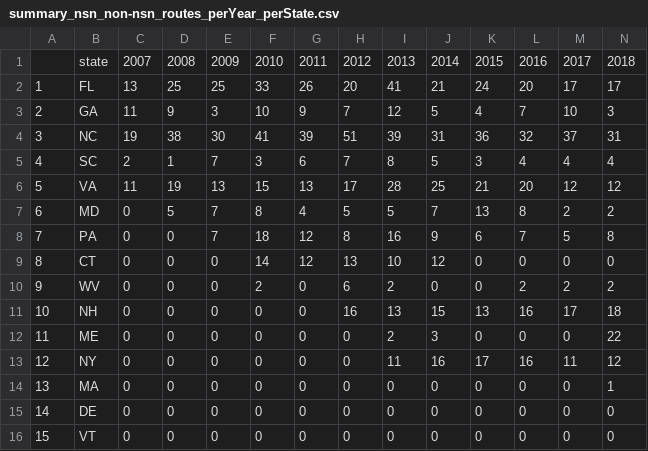
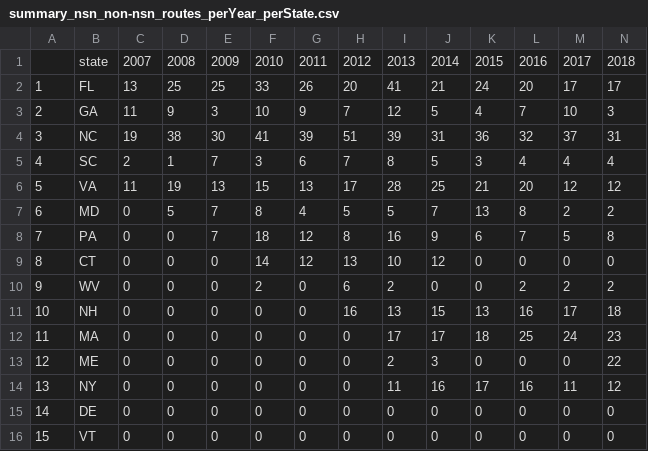
Before and after one commit to tinytosa/USFWS_DFP_nightjars, a CSV file: Data_processed/summary_nsn_non-nsn_routes_perYear_perState.csv, drawn as a sheet; only a part is shown; removed rows and columns are numbered as before the commit, all else as after; rows hold the shown columns only; the diff names each change by its address in the sheet, - before the commit and + after, or states it on an @@ line.

```diff
--- a/Data_processed/summary_nsn_non-nsn_routes_perYear_perState.csv
+++ b/Data_processed/summary_nsn_non-nsn_routes_perYear_perState.csv
+row 12: 11 | MA | 0 | 0 | 0 | 0 | 0 | 0 | 17 | 17 | 18 | 25 | 24 | 23
@@ column A renumbered between rows 13 and 14 @@
-row 14: 13 | MA | 0 | 0 | 0 | 0 | 0 | 0 | 0 | 0 | 0 | 0 | 0 | 1
```
Also changed, not shown: Data_processed/sampling_comparison_nsn_bbs.csv, Data_processed/summary_nsn_non-nsn_surveys_current.csv, 24 other files.
